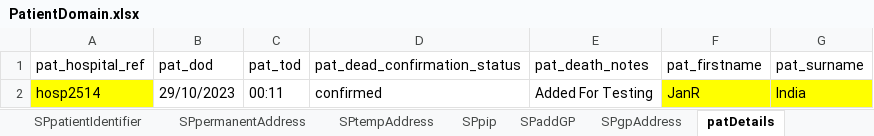
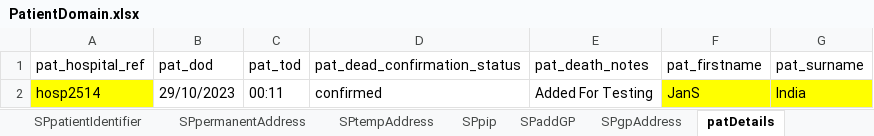
Before and after one commit to manojvyavahare27/C4Automation, an Excel workbook: ExcelFiles/PatientDomain.xlsx, sheet patDetails, drawn as a sheet; values as stored, in another font and other column widths than the file's, no borders; the diff names each change by its address in the sheet, - before the commit and + after, or states it on an @@ line.

```diff
--- a/ExcelFiles/PatientDomain.xlsx (sheet patDetails)
+++ b/ExcelFiles/PatientDomain.xlsx (sheet patDetails)
-F2 (pat_firstname): JanR
+F2 (pat_firstname): JanS
```
Also changed, not shown: sheet patientIdentifier, sheet editPatient, sheet addPatient, 4 other files.
